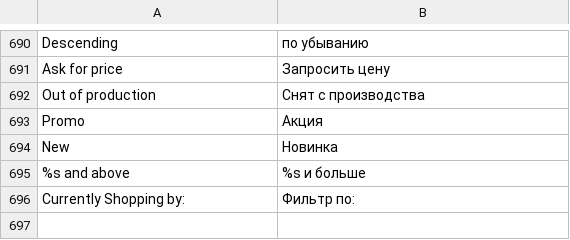
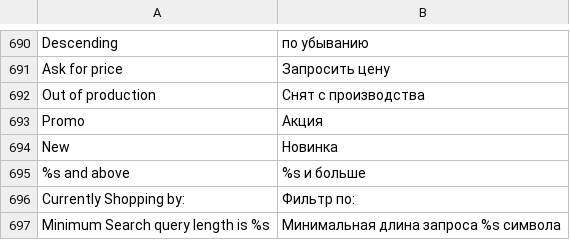
Before and after one commit to npush/company, a CSV file: app/locale/ru_RU/Mage_Catalog.csv, drawn as a sheet; only a part is shown, gaps mark what is left out; the diff names each change by its address in the sheet, - before the commit and + after, or states it on an @@ line.

Commit message:
...

```diff
--- a/app/locale/ru_RU/Mage_Catalog.csv
+++ b/app/locale/ru_RU/Mage_Catalog.csv
+row 697: Minimum Search query length is %s | Минимальная длина запроса %s символа
```
